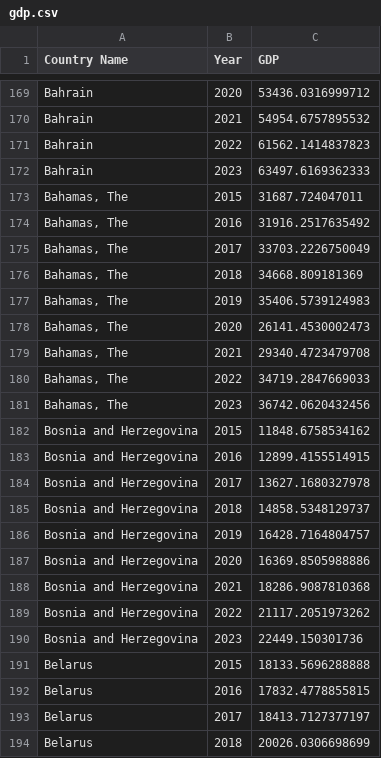
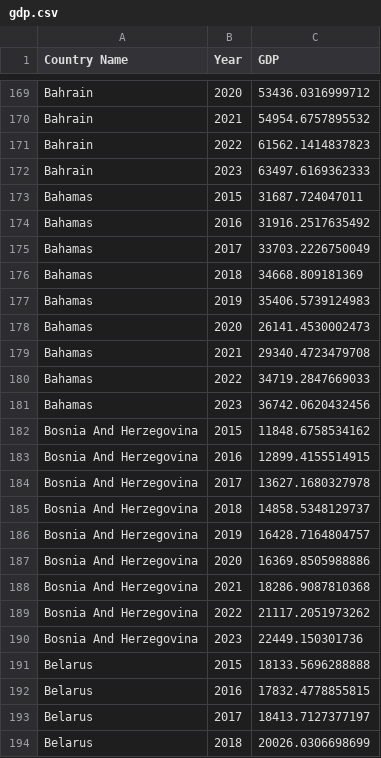
Before and after one commit to Lymuthien/statistics, a CSV file: religious_crime_gdp_dependence/data/gdp.csv, drawn as a sheet; only a part is shown, gaps mark what is left out; the diff covers the shown part only.

```diff
--- a/religious_crime_gdp_dependence/data/gdp.csv
+++ b/religious_crime_gdp_dependence/data/gdp.csv
@@ -172,20 +172,20 @@ Bahrain,2022,61562.1414837823
 Bahrain,2023,63497.6169362333
-"Bahamas, The",2015,31687.724047011
-"Bahamas, The",2016,31916.2517635492
-"Bahamas, The",2017,33703.2226750049
-"Bahamas, The",2018,34668.809181369
-"Bahamas, The",2019,35406.5739124983
-"Bahamas, The",2020,26141.4530002473
-"Bahamas, The",2021,29340.4723479708
-"Bahamas, The",2022,34719.2847669033
-"Bahamas, The",2023,36742.0620432456
-Bosnia and Herzegovina,2015,11848.6758534162
-Bosnia and Herzegovina,2016,12899.4155514915
-Bosnia and Herzegovina,2017,13627.1680327978
-Bosnia and Herzegovina,2018,14858.5348129737
-Bosnia and Herzegovina,2019,16428.7164804757
-Bosnia and Herzegovina,2020,16369.8505988886
-Bosnia and Herzegovina,2021,18286.9087810368
-Bosnia and Herzegovina,2022,21117.2051973262
-Bosnia and Herzegovina,2023,22449.150301736
+Bahamas,2015,31687.724047011
+Bahamas,2016,31916.2517635492
+Bahamas,2017,33703.2226750049
+Bahamas,2018,34668.809181369
+Bahamas,2019,35406.5739124983
+Bahamas,2020,26141.4530002473
+Bahamas,2021,29340.4723479708
+Bahamas,2022,34719.2847669033
+Bahamas,2023,36742.0620432456
+Bosnia And Herzegovina,2015,11848.6758534162
+Bosnia And Herzegovina,2016,12899.4155514915
+Bosnia And Herzegovina,2017,13627.1680327978
+Bosnia And Herzegovina,2018,14858.5348129737
+Bosnia And Herzegovina,2019,16428.7164804757
+Bosnia And Herzegovina,2020,16369.8505988886
+Bosnia And Herzegovina,2021,18286.9087810368
+Bosnia And Herzegovina,2022,21117.2051973262
+Bosnia And Herzegovina,2023,22449.150301736
 Belarus,2015,18133.5696288888
```
Also changed, not shown: 9 edited cells elsewhere in this file, religious_crime_gdp_dependence/data/crime.csv, religious_crime_gdp_dependence/data/religious.csv, 2 other files.
